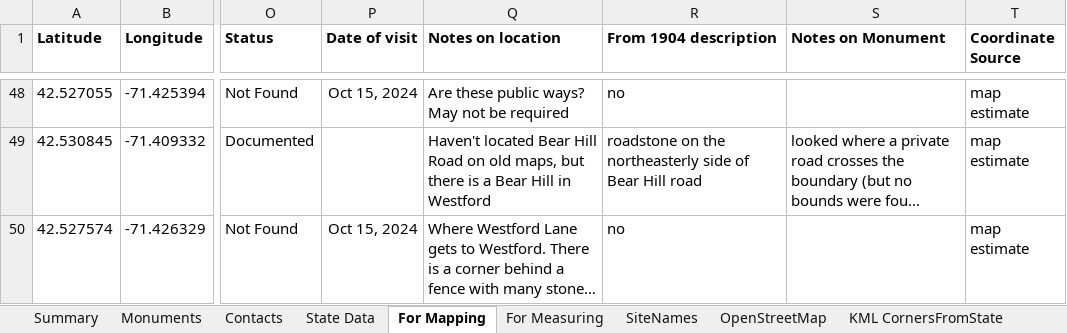
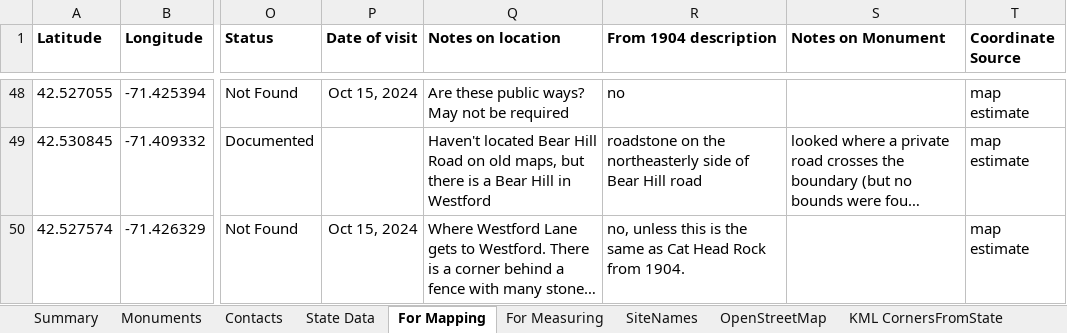
Before and after one commit to jim-snyder-grant/acton-bounds, an Excel workbook: Acton Bounds.xlsx, sheet For Mapping, drawn as a sheet; only a part is shown, gaps mark what is left out; long unchanged cells end in …; values as stored, in another font and other column widths than the file's, no borders; charts and pictures not drawn; the diff names each change by its address in the sheet, - before the commit and + after, or states it on an @@ line.

```diff
--- a/Acton Bounds.xlsx (sheet For Mapping)
+++ b/Acton Bounds.xlsx (sheet For Mapping)
-R50 (From 1904 description): no
+R50 (From 1904 description): no, unless this is the same as Cat Head Rock from 1904.
```
Also changed, not shown: sheet Monuments, 3 other files.
